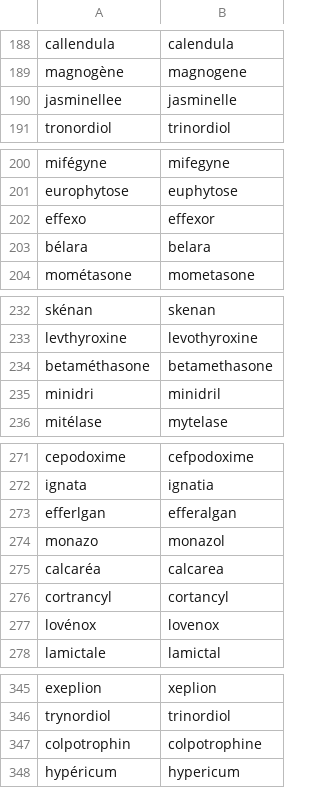
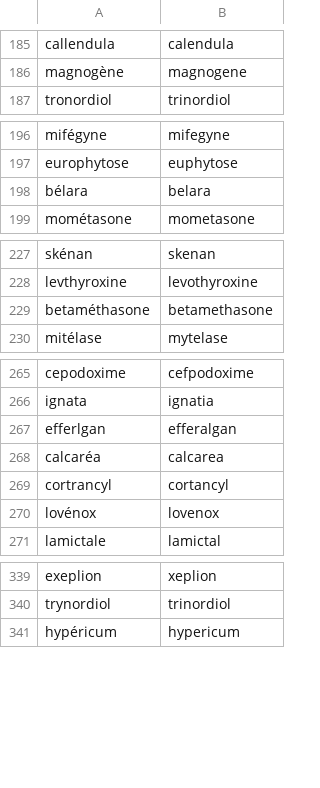
Before and after one commit to jhuu32/CES, a CSV file: data/staging_data/mispelled_drug_names.csv, drawn as a sheet; only a part is shown, gaps mark what is left out; the diff covers the shown part only.

```diff
--- a/data/staging_data/mispelled_drug_names.csv
+++ b/data/staging_data/mispelled_drug_names.csv
@@ -189,3 +186,2 @@ callendula,calendula
 magnogène,magnogene
-jasminellee,jasminelle
 tronordiol,trinordiol
@@ -201,3 +197,2 @@ mifégyne,mifegyne
 europhytose,euphytose
-effexo,effexor
 bélara,belara
@@ -234,3 +229,2 @@ levthyroxine,levothyroxine
 betaméthasone,betamethasone
-minidri,minidril
 mitélase,mytelase
@@ -273,3 +267,2 @@ ignata,ignatia
 efferlgan,efferalgan
-monazo,monazol
 calcaréa,calcarea
@@ -346,3 +340,2 @@ exeplion,xeplion
 trynordiol,trinordiol
-colpotrophin,colpotrophine
 hypéricum,hypericum
```
Also changed, not shown: 2 added rows, 9 removed rows and 2 moved rows elsewhere in this file, data/staging_data/mispelled_general_names.csv, data/staging_data/mispelled_ingredient_names.csv, 25 other files.
